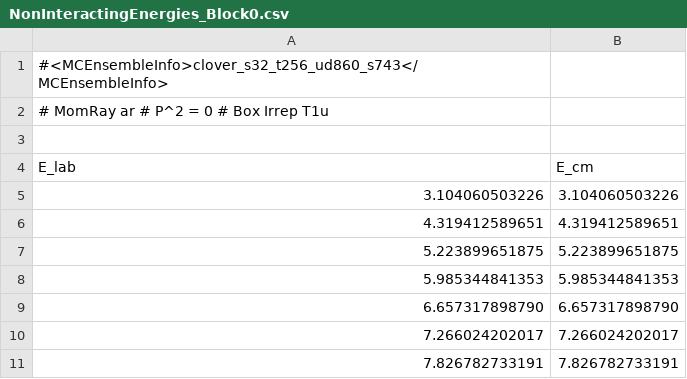
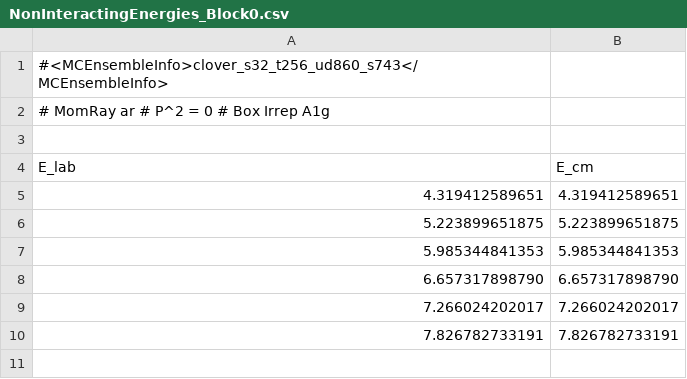
Before and after one commit to jmeneghini/KBfit, a CSV file: new_testing/KPiPrint/StildeCB/NonInteractingEnergies_Block0.csv, drawn as a sheet.

Commit message:
added more blocks to K pi and started on spectrum fit

```diff
--- a/new_testing/KPiPrint/StildeCB/NonInteractingEnergies_Block0.csv
+++ b/new_testing/KPiPrint/StildeCB/NonInteractingEnergies_Block0.csv
@@ -1,6 +1,5 @@
 #<MCEnsembleInfo>clover_s32_t256_ud860_s743</MCEnsembleInfo>
- # MomRay ar # P^2 = 0 # Box Irrep T1u
+ # MomRay ar # P^2 = 0 # Box Irrep A1g
 
 E_lab,E_cm
-3.104060503226,3.104060503226
 4.319412589651,4.319412589651
```
Also changed, not shown: 37 other files.
